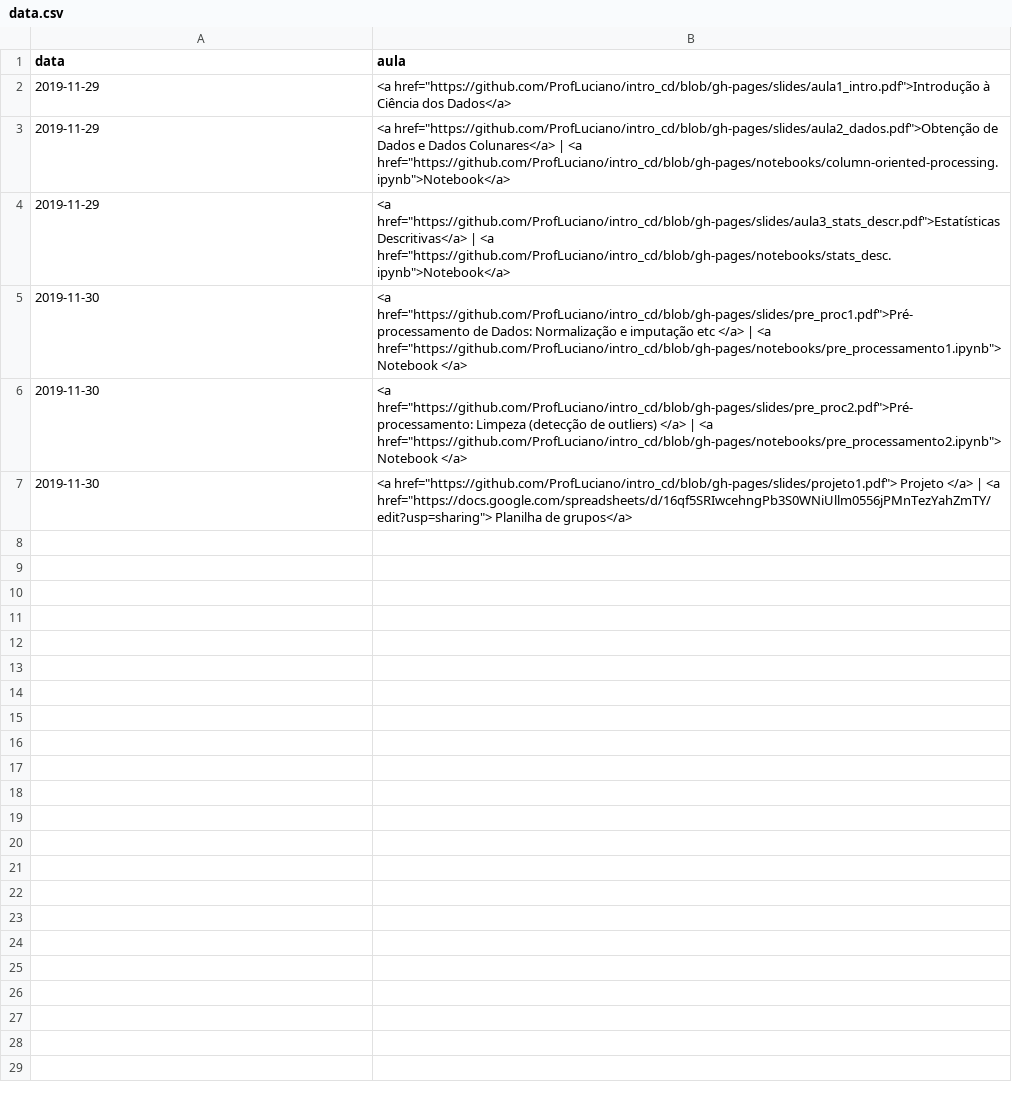
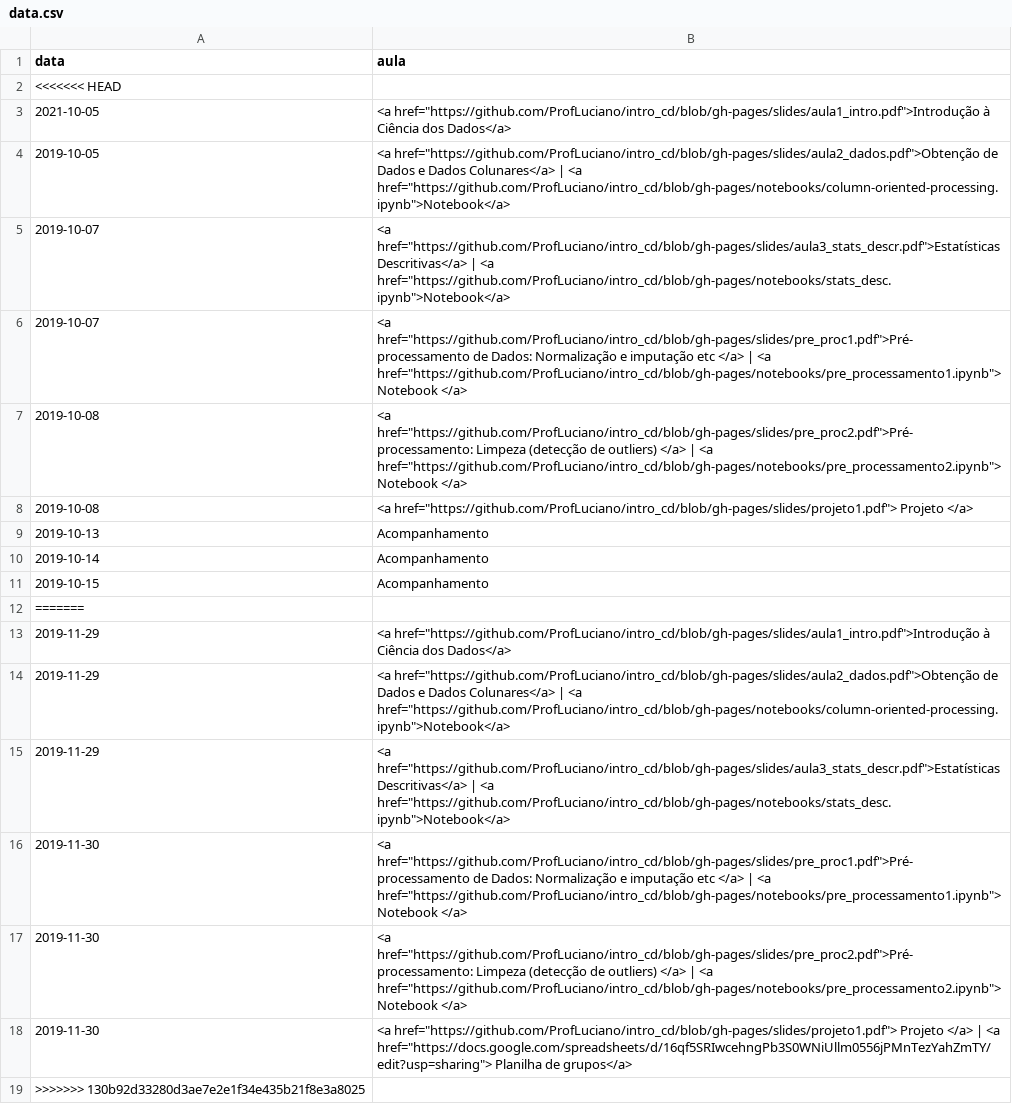
Before and after one commit to ProfLuciano/intro_cd, a CSV file: pages/data.csv, drawn as a sheet; the diff names each change by its address in the sheet, - before the commit and + after, or states it on an @@ line.

Commit message:
updating dates

```diff
--- a/pages/data.csv
+++ b/pages/data.csv
+row 2: <<<<<<< HEAD
+row 3: 2021-10-05 | <a href="https://github.com/ProfLuciano/intro_cd/blob/gh-pages/slides/aula1_intro.pdf">Introdução à Ciência dos Dados</a>
+row 4: 2019-10-05 | <a href="https://github.com/ProfLuciano/intro_cd/blob/gh-pages/slides/aula2_dados.pdf">Obtenção de Dados e Dados Colunares</a> | <a href="https://github.com/ProfLuciano/intro_cd/blob/gh-pages/notebooks/column-oriented-processing.ipynb">Notebook</a>
+row 5: 2019-10-07 | <a href="https://github.com/ProfLuciano/intro_cd/blob/gh-pages/slides/aula3_stats_descr.pdf">Estatísticas Descritivas</a> | <a href="https://github.com/ProfLuciano/intro_cd/blob/gh-pages/notebooks/stats_desc.ipynb">Notebook</a>
+row 6: 2019-10-07 | <a href="https://github.com/ProfLuciano/intro_cd/blob/gh-pages/slides/pre_proc1.pdf">Pré-processamento de Dados: Normalização e imputação etc </a> | <a href="https://github.com/ProfLuciano/intro_cd/blob/gh-pages/notebooks/pre_processamento1.ipynb"> Notebook </a>
+row 7: 2019-10-08 | <a href="https://github.com/ProfLuciano/intro_cd/blob/gh-pages/slides/pre_proc2.pdf">Pré-processamento: Limpeza (detecção de outliers) </a> | <a href="https://github.com/ProfLuciano/intro_cd/blob/gh-pages/notebooks/pre_processamento2.ipynb"> Notebook </a>
+row 8: 2019-10-08 | <a href="https://github.com/ProfLuciano/intro_cd/blob/gh-pages/slides/projeto1.pdf"> Projeto </a>
+row 9: 2019-10-13 | Acompanhamento
+row 10: 2019-10-14 | Acompanhamento
+row 11: 2019-10-15 | Acompanhamento
+row 12: =======
+row 19: >>>>>>> 130b92d33280d3ae7e2e1f34e435b21f8e3a8025
```
